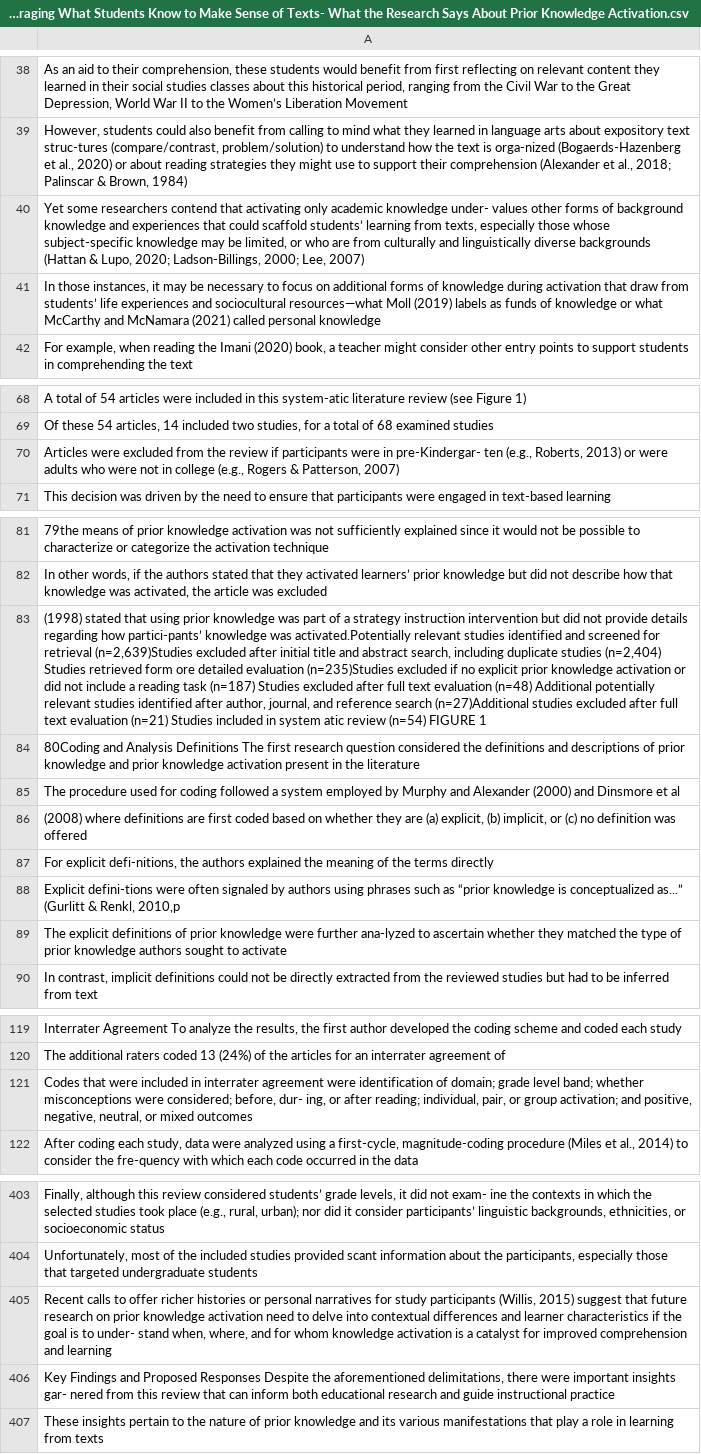
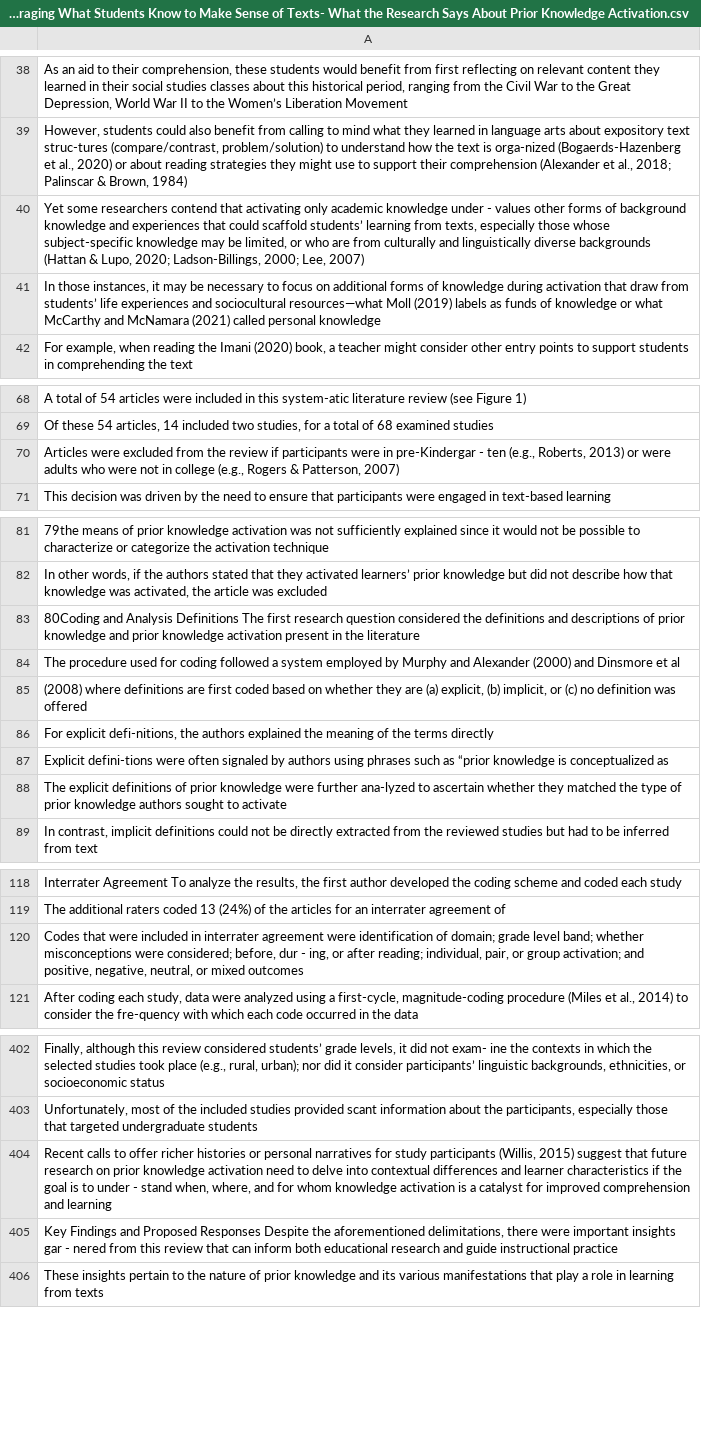
Before and after one commit to Gliu1211/Dr-A-Clone, a CSV file: CSVS/Leveraging What Students Know to Make Sense of Texts- What the Research Says About Prior Knowledge Activation.csv, drawn as a sheet; only a part is shown, gaps mark what is left out; removed rows and columns are numbered as before the commit, all else as after; the diff covers the shown part only; the diff names each change by its address in the sheet, - before the commit and + after, or states it on an @@ line.

```diff
--- a/CSVS/Leveraging What Students Know to Make Sense of Texts- What the Research Says About Prior Knowledge Activation.csv
+++ b/CSVS/Leveraging What Students Know to Make Sense of Texts- What the Research Says About Prior Knowledge Activation.csv
-A40: …academic knowledge under- values other…
+A40: …academic knowledge under - values other…
-A70: …were in pre-Kindergar- ten (e.g.,…
+A70: …were in pre-Kindergar - ten (e.g.,…
-row 83: (1998) stated that using prior knowledge was part of a strategy instruction intervention but did not provide details regarding how partici-pants’ knowledge was activated.Potentially relevant studies identified and screened for retrieval (n=2,639)Studies excluded after initial title and abstract search, including duplicate studies (n=2,404) Studies retrieved form ore detailed evaluation (n=235)Studies excluded if no explicit prior knowledge activation or did not include a reading task (n=187) Studies excluded after full text evaluation (n=48) Additional potentially relevant studies identified after author, journal, and reference search (n=27)Additional studies excluded after full text evaluation (n=21) Studies included in system atic review (n=54) FIGURE 1
-A87: …is conceptualized as...” (Gurlitt & Renkl, 2010,p
+A87: …is conceptualized as
-A120: …considered; before, dur- ing, or…
+A120: …considered; before, dur - ing, or…
-A404: …is to under- stand when,…
+A404: …is to under - stand when,…
-A405: …important insights gar- nered from…
+A405: …important insights gar - nered from…
```
Also changed, not shown: 8 edited cells elsewhere in this file, CSVS/Looking down the road- Future directions for research on depth and regulation of strategic processing.csv, CSVS/Seeking Common Ground- Surveying the Theoretical and Empirical Landscapes for Curiosity and Interest.csv, 12 other files.
